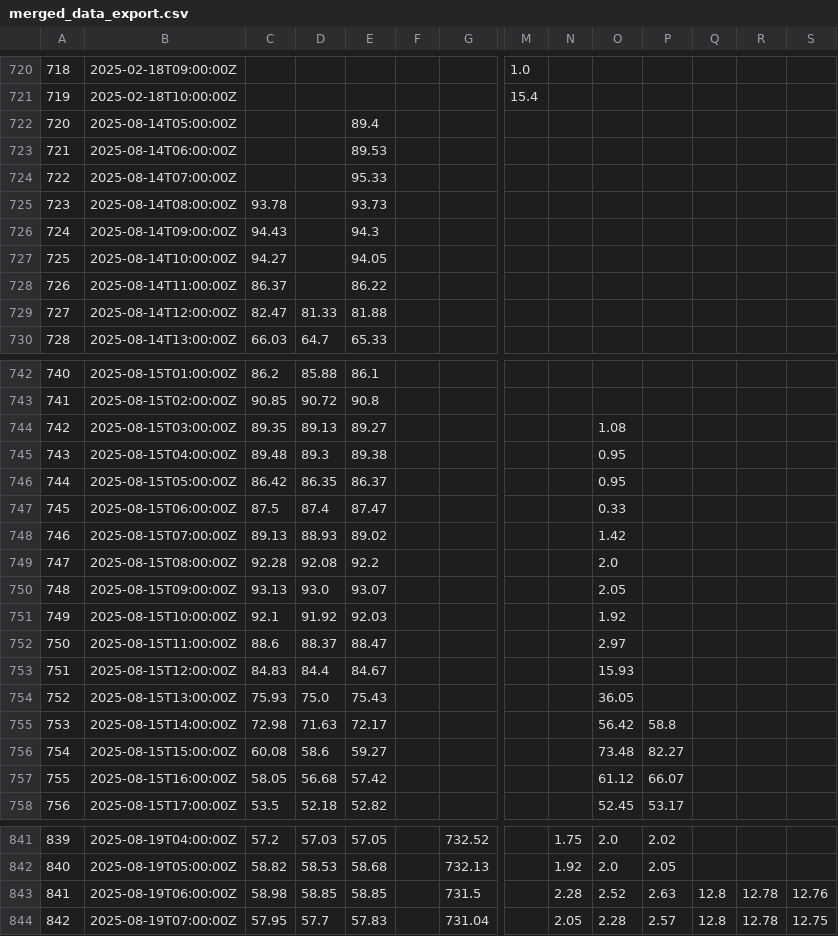
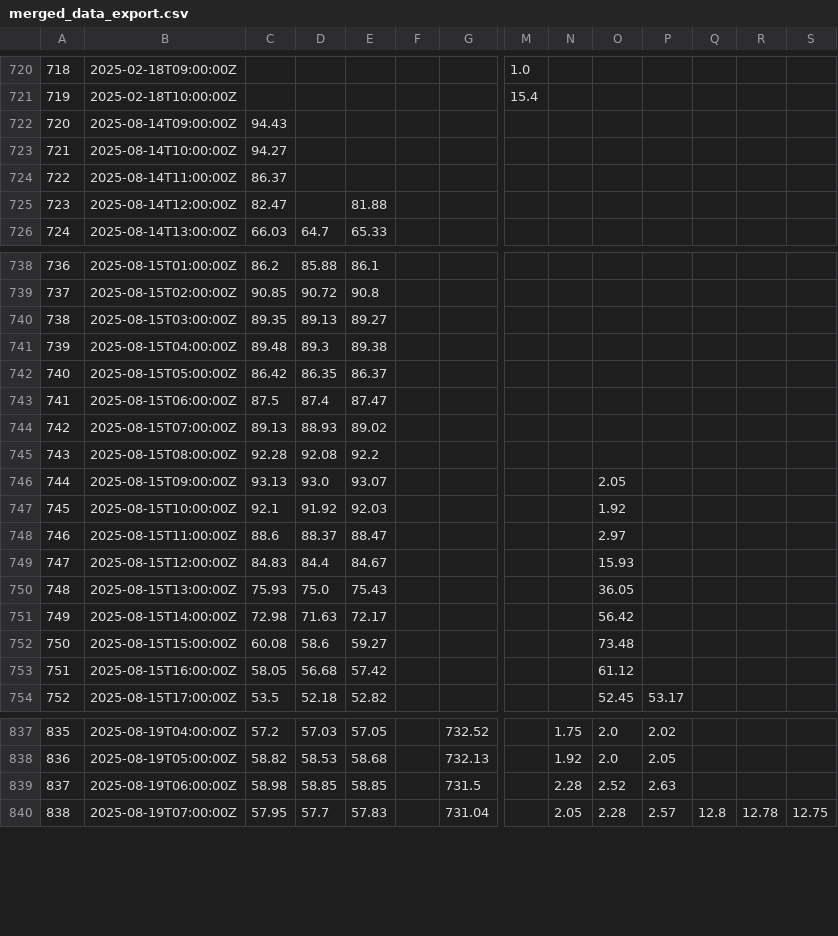
Before and after one commit to ccardenas93/weather_forecast, a CSV file: merged_data_export.csv, drawn as a sheet; only a part is shown, gaps mark what is left out; removed rows and columns are numbered as before the commit, all else as after; rows hold the shown columns only; the diff covers the shown part only; the diff names each change by its address in the sheet, - before the commit and + after, or states it on an @@ line.

```diff
--- a/merged_data_export.csv
+++ b/merged_data_export.csv
-row 722: 720 | 2025-08-14T05:00:00Z |  |  | 89.4
-row 723: 721 | 2025-08-14T06:00:00Z |  |  | 89.53
-row 724: 722 | 2025-08-14T07:00:00Z |  |  | 95.33
-row 725: 723 | 2025-08-14T08:00:00Z | 93.78 |  | 93.73
@@ column A renumbered between rows 722 and 1609 @@
-E722: 94.3
+E722: (empty)
-E723: 94.05
+E723: (empty)
-E724: 86.22
+E724: (empty)
-D725: 81.33
+D725: (empty)
-O740: 1.08
+O740: (empty)
-O741:O742: 0.95
+O741:O742: (empty)
-O743: 0.33
+O743: (empty)
-O744: 1.42
+O744: (empty)
-O745: 2.0
+O745: (empty)
-P751: 58.8
+P751: (empty)
-P752: 82.27
+P752: (empty)
-P753: 66.07
+P753: (empty)
-Q839: 12.8
+Q839: (empty)
-R839: 12.78
+R839: (empty)
-S839: 12.76
+S839: (empty)
```
Also changed, not shown: 1 added row and 71 edited cells elsewhere in this file, 1 other file.
